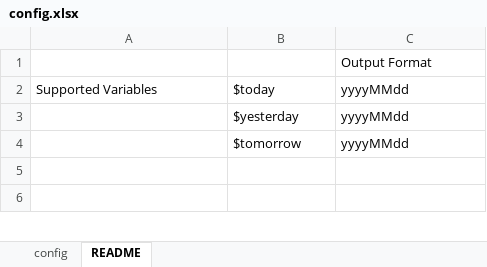
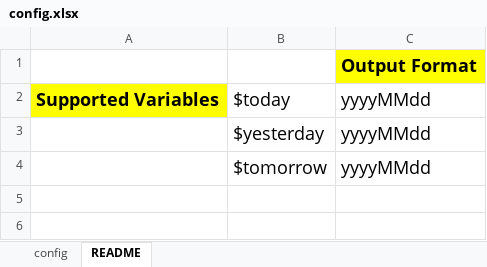
Before and after one commit to ShanGor/database-to-csv, an Excel workbook: config.xlsx, sheet README, drawn as a sheet; only a part is shown; values as stored, in another font and other column widths than the file's, no borders; the diff covers the shown part only; the diff names each change by its address in the sheet, - before the commit and + after, or states it on an @@ line.

```diff
--- a/config.xlsx (sheet README)
+++ b/config.xlsx (sheet README)
@@ C1 text size: larger, fill: none → #FFFF00, bold: off → on @@
@@ A2:C2 text size: larger @@
@@ A2 fill: none → #FFFF00, bold: off → on @@
@@ B3:C4 text size: larger @@
```
Also changed, not shown: 17 added rows and cell formats elsewhere in this sheet, sheet config, 12 other files.
